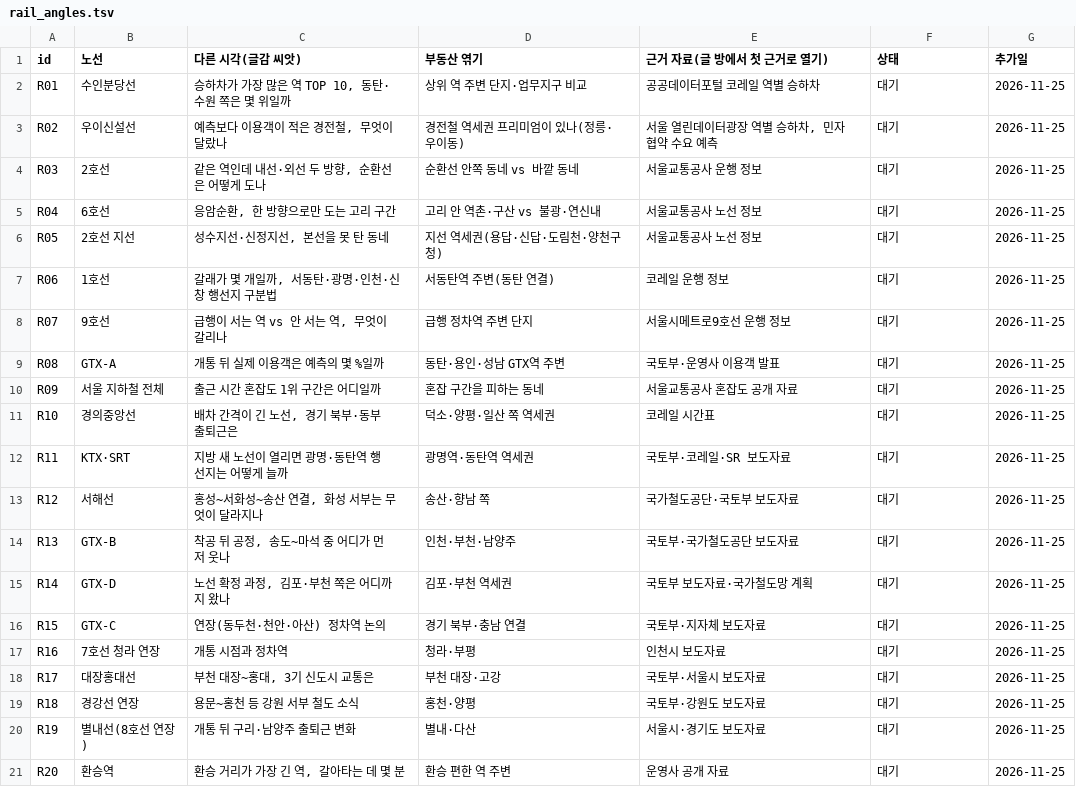
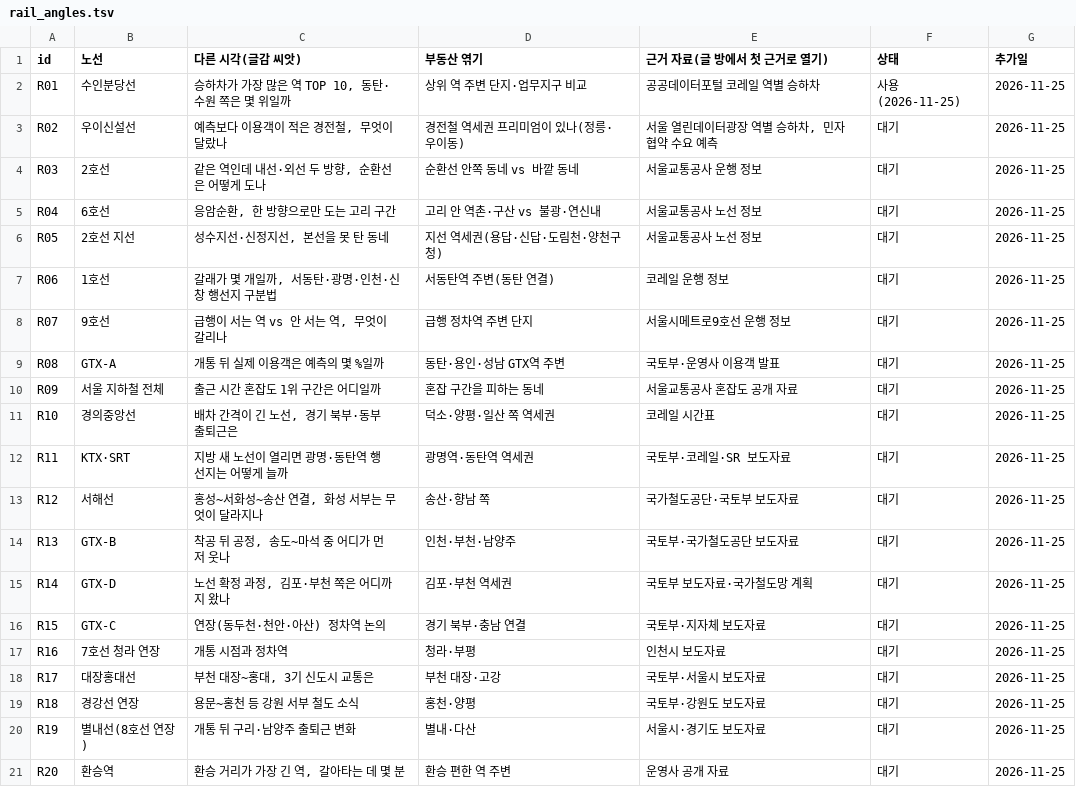
Before and after one commit to min123172317-max/blog-images, a TSV file: data/rail_angles.tsv, drawn as a sheet.

```diff
--- a/data/rail_angles.tsv
+++ b/data/rail_angles.tsv
@@ -1,3 +1,3 @@
 id	노선	다른 시각(글감 씨앗)	부동산 엮기	근거 자료(글 방에서 첫 근거로 열기)	상태	추가일
-R01	수인분당선	승하차가 가장 많은 역 TOP 10, 동탄·수원 쪽은 몇 위일까	상위 역 주변 단지·업무지구 비교	공공데이터포털 코레일 역별 승하차	대기	2026-11-25
+R01	수인분당선	승하차가 가장 많은 역 TOP 10, 동탄·수원 쪽은 몇 위일까	상위 역 주변 단지·업무지구 비교	공공데이터포털 코레일 역별 승하차	사용(2026-11-25)	2026-11-25
 R02	우이신설선	예측보다 이용객이 적은 경전철, 무엇이 달랐나	경전철 역세권 프리미엄이 있나(정릉·우이동)	서울 열린데이터광장 역별 승하차, 민자 협약 수요 예측	대기	2026-11-25
```
Also changed, not shown: 2 other files.
